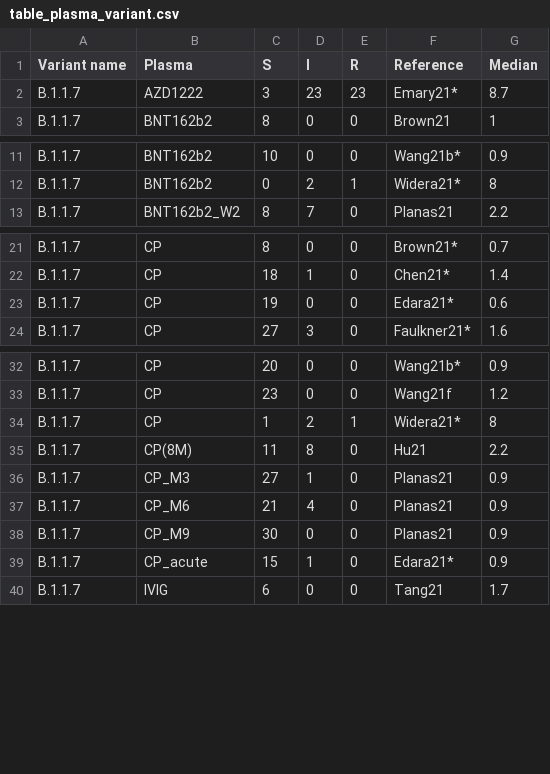
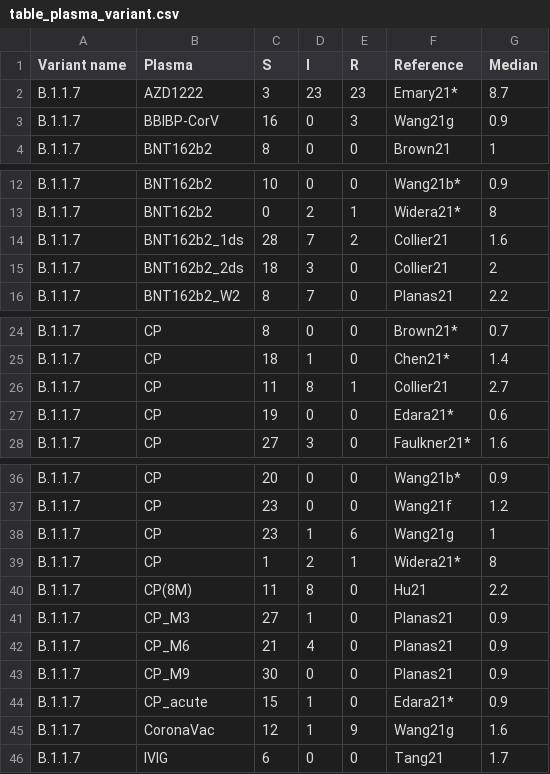
Before and after one commit to hivdb/covid-drdb-reports, a CSV file: susceptibility-data_files/table/table_plasma_variant.csv, drawn as a sheet; only a part is shown, gaps mark what is left out; the diff covers the shown part only.

Commit message:
update susc tables

```diff
--- a/susceptibility-data_files/table/table_plasma_variant.csv
+++ b/susceptibility-data_files/table/table_plasma_variant.csv
@@ -2,2 +2,3 @@
 B.1.1.7,AZD1222,3,23,23,Emary21*,8.7
+B.1.1.7,BBIBP-CorV,16,0,3,Wang21g,0.9
 B.1.1.7,BNT162b2,8,0,0,Brown21,1
@@ -12,2 +13,4 @@ B.1.1.7,BNT162b2,10,0,0,Wang21b*,0.9
 B.1.1.7,BNT162b2,0,2,1,Widera21*,8
+B.1.1.7,BNT162b2_1ds,28,7,2,Collier21,1.6
+B.1.1.7,BNT162b2_2ds,18,3,0,Collier21,2
 B.1.1.7,BNT162b2_W2,8,7,0,Planas21,2.2
@@ -22,2 +25,3 @@ B.1.1.7,CP,8,0,0,Brown21*,0.7
 B.1.1.7,CP,18,1,0,Chen21*,1.4
+B.1.1.7,CP,11,8,1,Collier21,2.7
 B.1.1.7,CP,19,0,0,Edara21*,0.6
@@ -33,2 +37,3 @@ B.1.1.7,CP,20,0,0,Wang21b*,0.9
 B.1.1.7,CP,23,0,0,Wang21f,1.2
+B.1.1.7,CP,23,1,6,Wang21g,1
 B.1.1.7,CP,1,2,1,Widera21*,8
@@ -39,2 +44,3 @@ B.1.1.7,CP_M9,30,0,0,Planas21,0.9
 B.1.1.7,CP_acute,15,1,0,Edara21*,0.9
+B.1.1.7,CoronaVac,12,1,9,Wang21g,1.6
 B.1.1.7,IVIG,6,0,0,Tang21,1.7
```
Also changed, not shown: 3 added rows elsewhere in this file, susceptibility-data_files/table/table_mab_muts.csv, susceptibility-data_files/table/table_plasma.csv, 10 other files.
